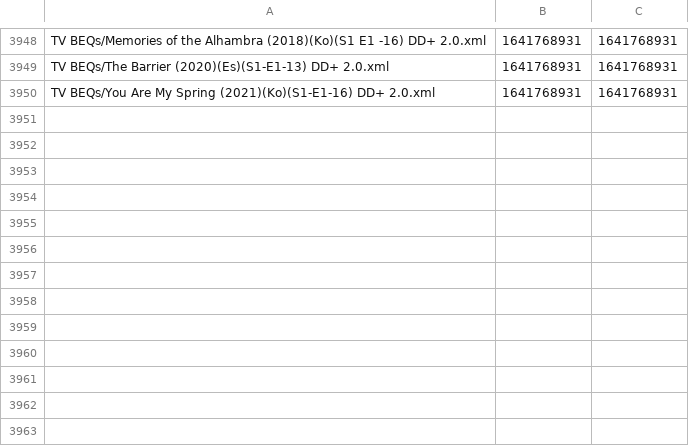
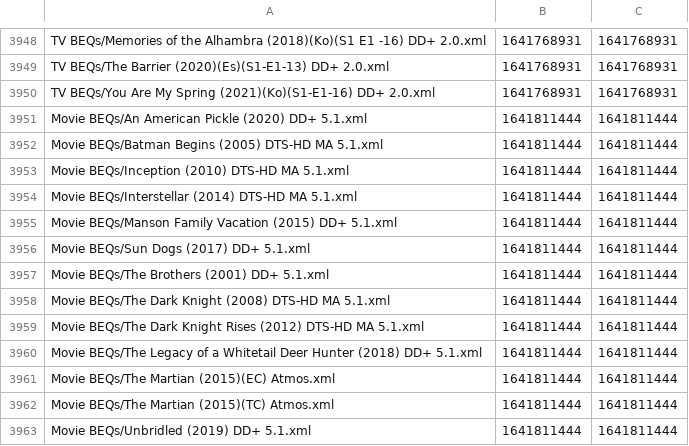
Before and after one commit to 3ll3d00d/beqcatalogue, a CSV file: mobe1969.times.csv, drawn as a sheet; only a part is shown, gaps mark what is left out.

```diff
--- a/mobe1969.times.csv
+++ b/mobe1969.times.csv
@@ -3950 +3950,14 @@ TV BEQs/The Barrier (2020)(Es)(S1-E1-13) DD+ 2.0.xml,1641768931,1641768931
 TV BEQs/You Are My Spring (2021)(Ko)(S1-E1-16) DD+ 2.0.xml,1641768931,1641768931
+Movie BEQs/An American Pickle (2020) DD+ 5.1.xml,1641811444,1641811444
+Movie BEQs/Batman Begins (2005) DTS-HD MA 5.1.xml,1641811444,1641811444
+Movie BEQs/Inception (2010) DTS-HD MA 5.1.xml,1641811444,1641811444
+Movie BEQs/Interstellar (2014) DTS-HD MA 5.1.xml,1641811444,1641811444
+Movie BEQs/Manson Family Vacation (2015) DD+ 5.1.xml,1641811444,1641811444
+Movie BEQs/Sun Dogs (2017) DD+ 5.1.xml,1641811444,1641811444
+Movie BEQs/The Brothers (2001) DD+ 5.1.xml,1641811444,1641811444
+Movie BEQs/The Dark Knight (2008) DTS-HD MA 5.1.xml,1641811444,1641811444
+Movie BEQs/The Dark Knight Rises (2012) DTS-HD MA 5.1.xml,1641811444,1641811444
+Movie BEQs/The Legacy of a Whitetail Deer Hunter (2018) DD+ 5.1.xml,1641811444,1641811444
+Movie BEQs/The Martian (2015)(EC) Atmos.xml,1641811444,1641811444
+Movie BEQs/The Martian (2015)(TC) Atmos.xml,1641811444,1641811444
+Movie BEQs/Unbridled (2019) DD+ 5.1.xml,1641811444,1641811444
```
Also changed, not shown: 17 other files.
